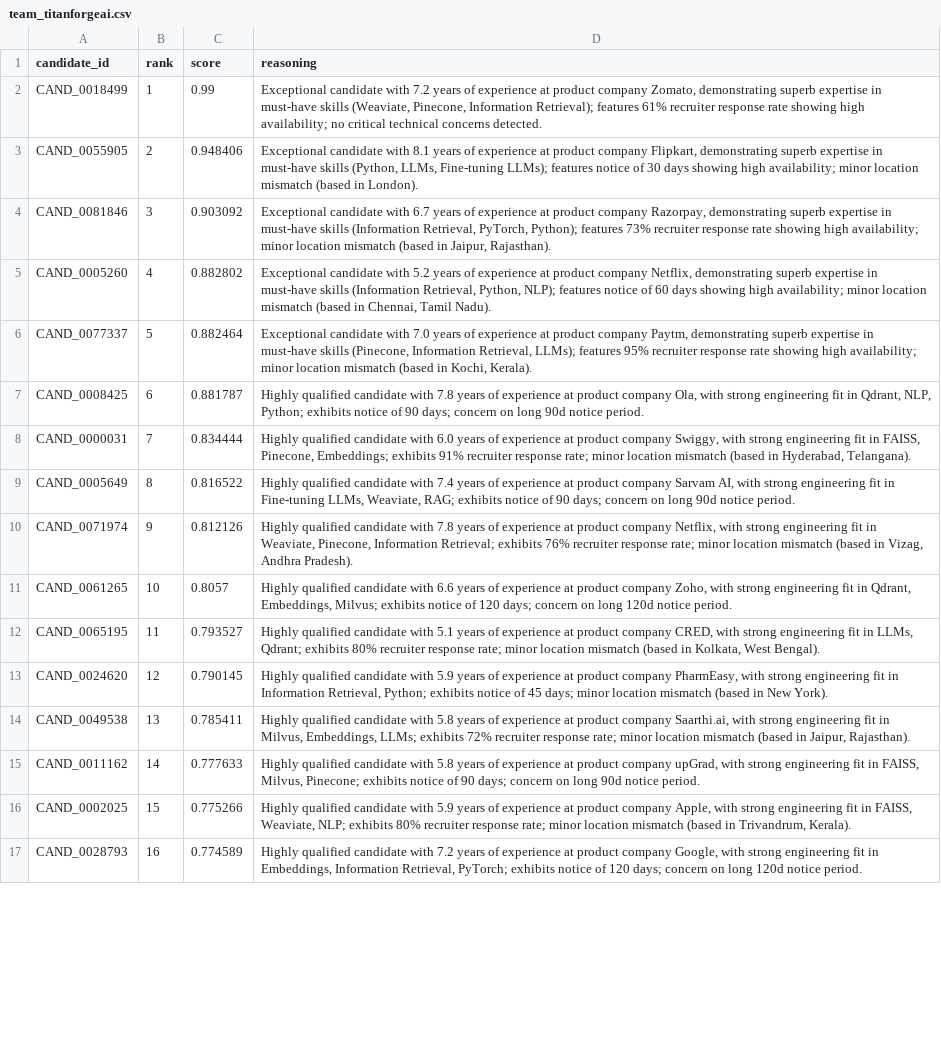
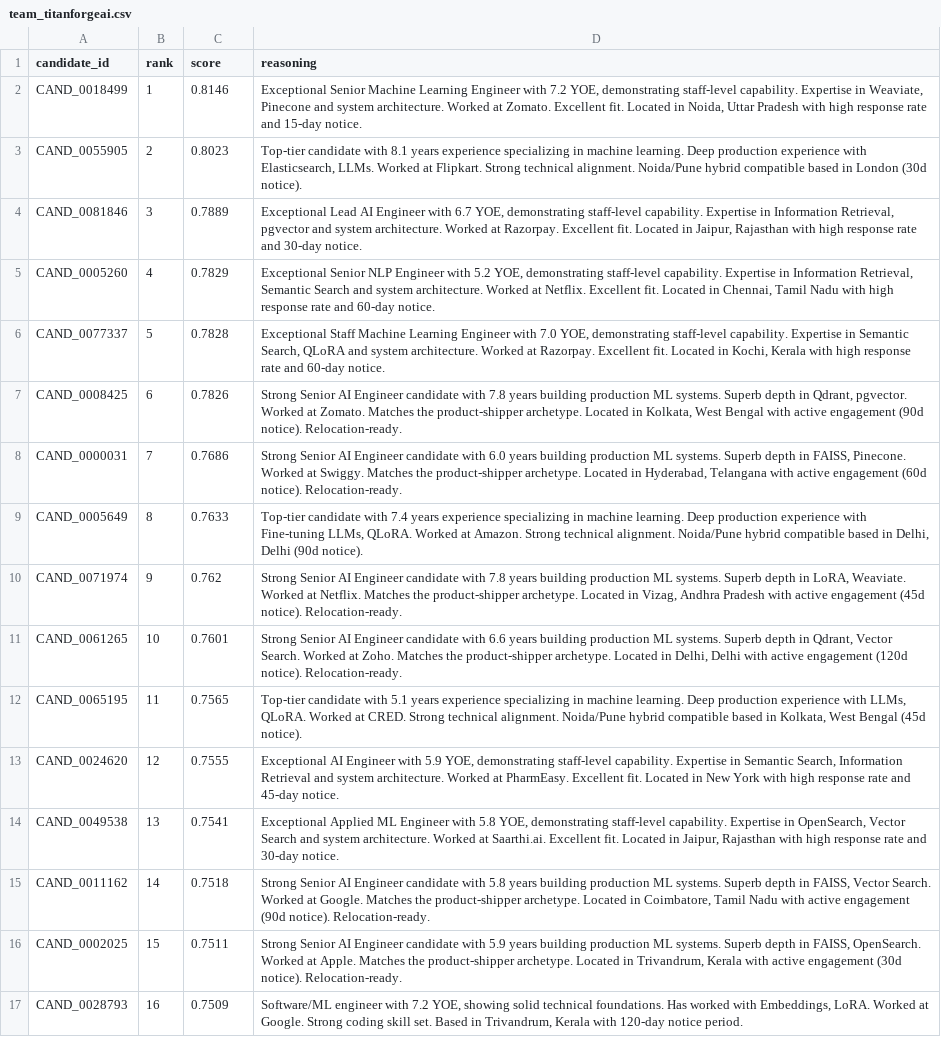
Before and after one commit to ayusmandas2026/talentlens-candidate-ranker, a CSV file: team_titanforgeai.csv, drawn as a sheet; only a part is shown; the diff covers the shown part only; the diff names each change by its address in the sheet, - before the commit and + after, or states it on an @@ line.

```diff
--- a/team_titanforgeai.csv
+++ b/team_titanforgeai.csv
-C2 (score): 0.99
+C2 (score): 0.8146
-D2 (reasoning): Exceptional candidate with 7.2 years of experience at product company Zomato, demonstrating superb expertise in must-have skills (Weaviate, Pinecone, Information Retrieval); features 61% recruiter response rate showing high availability; no critical technical concerns detected.
+D2 (reasoning): Exceptional Senior Machine Learning Engineer with 7.2 YOE, demonstrating staff-level capability. Expertise in Weaviate, Pinecone and system architecture. Worked at Zomato. Excellent fit. Located in Noida, Uttar Pradesh with high response rate and 15-day notice.
-C3 (score): 0.948406
+C3 (score): 0.8023
-D3 (reasoning): Exceptional candidate with 8.1 years of experience at product company Flipkart, demonstrating superb expertise in must-have skills (Python, LLMs, Fine-tuning LLMs); features notice of 30 days showing high availability; minor location mismatch (based in London).
+D3 (reasoning): Top-tier candidate with 8.1 years experience specializing in machine learning. Deep production experience with Elasticsearch, LLMs. Worked at Flipkart. Strong technical alignment. Noida/Pune hybrid compatible based in London (30d notice).
-C4 (score): 0.903092
+C4 (score): 0.7889
-D4 (reasoning): Exceptional candidate with 6.7 years of experience at product company Razorpay, demonstrating superb expertise in must-have skills (Information Retrieval, PyTorch, Python); features 73% recruiter response rate showing high availability; minor location mismatch (based in Jaipur, Rajasthan).
+D4 (reasoning): Exceptional Lead AI Engineer with 6.7 YOE, demonstrating staff-level capability. Expertise in Information Retrieval, pgvector and system architecture. Worked at Razorpay. Excellent fit. Located in Jaipur, Rajasthan with high response rate and 30-day notice.
-C5 (score): 0.882802
+C5 (score): 0.7829
-D5 (reasoning): Exceptional candidate with 5.2 years of experience at product company Netflix, demonstrating superb expertise in must-have skills (Information Retrieval, Python, NLP); features notice of 60 days showing high availability; minor location mismatch (based in Chennai, Tamil Nadu).
+D5 (reasoning): Exceptional Senior NLP Engineer with 5.2 YOE, demonstrating staff-level capability. Expertise in Information Retrieval, Semantic Search and system architecture. Worked at Netflix. Excellent fit. Located in Chennai, Tamil Nadu with high response rate and 60-day notice.
-C6 (score): 0.882464
+C6 (score): 0.7828
-D6 (reasoning): Exceptional candidate with 7.0 years of experience at product company Paytm, demonstrating superb expertise in must-have skills (Pinecone, Information Retrieval, LLMs); features 95% recruiter response rate showing high availability; minor location mismatch (based in Kochi, Kerala).
+D6 (reasoning): Exceptional Staff Machine Learning Engineer with 7.0 YOE, demonstrating staff-level capability. Expertise in Semantic Search, QLoRA and system architecture. Worked at Razorpay. Excellent fit. Located in Kochi, Kerala with high response rate and 60-day notice.
-C7 (score): 0.881787
+C7 (score): 0.7826
-D7 (reasoning): Highly qualified candidate with 7.8 years of experience at product company Ola, with strong engineering fit in Qdrant, NLP, Python; exhibits notice of 90 days; concern on long 90d notice period.
+D7 (reasoning): Strong Senior AI Engineer candidate with 7.8 years building production ML systems. Superb depth in Qdrant, pgvector. Worked at Zomato. Matches the product-shipper archetype. Located in Kolkata, West Bengal with active engagement (90d notice). Relocation-ready.
-C8 (score): 0.834444
+C8 (score): 0.7686
-D8 (reasoning): Highly qualified candidate with 6.0 years of experience at product company Swiggy, with strong engineering fit in FAISS, Pinecone, Embeddings; exhibits 91% recruiter response rate; minor location mismatch (based in Hyderabad, Telangana).
+D8 (reasoning): Strong Senior AI Engineer candidate with 6.0 years building production ML systems. Superb depth in FAISS, Pinecone. Worked at Swiggy. Matches the product-shipper archetype. Located in Hyderabad, Telangana with active engagement (60d notice). Relocation-ready.
-C9 (score): 0.816522
+C9 (score): 0.7633
-D9 (reasoning): Highly qualified candidate with 7.4 years of experience at product company Sarvam AI, with strong engineering fit in Fine-tuning LLMs, Weaviate, RAG; exhibits notice of 90 days; concern on long 90d notice period.
+D9 (reasoning): Top-tier candidate with 7.4 years experience specializing in machine learning. Deep production experience with Fine-tuning LLMs, QLoRA. Worked at Amazon. Strong technical alignment. Noida/Pune hybrid compatible based in Delhi, Delhi (90d notice).
-C10 (score): 0.812126
+C10 (score): 0.762
-D10 (reasoning): Highly qualified candidate with 7.8 years of experience at product company Netflix, with strong engineering fit in Weaviate, Pinecone, Information Retrieval; exhibits 76% recruiter response rate; minor location mismatch (based in Vizag, Andhra Pradesh).
+D10 (reasoning): Strong Senior AI Engineer candidate with 7.8 years building production ML systems. Superb depth in LoRA, Weaviate. Worked at Netflix. Matches the product-shipper archetype. Located in Vizag, Andhra Pradesh with active engagement (45d notice). Relocation-ready.
-C11 (score): 0.8057
+C11 (score): 0.7601
-D11 (reasoning): Highly qualified candidate with 6.6 years of experience at product company Zoho, with strong engineering fit in Qdrant, Embeddings, Milvus; exhibits notice of 120 days; concern on long 120d notice period.
+D11 (reasoning): Strong Senior AI Engineer candidate with 6.6 years building production ML systems. Superb depth in Qdrant, Vector Search. Worked at Zoho. Matches the product-shipper archetype. Located in Delhi, Delhi with active engagement (120d notice). Relocation-ready.
-C12 (score): 0.793527
+C12 (score): 0.7565
-D12 (reasoning): Highly qualified candidate with 5.1 years of experience at product company CRED, with strong engineering fit in LLMs, Qdrant; exhibits 80% recruiter response rate; minor location mismatch (based in Kolkata, West Bengal).
+D12 (reasoning): Top-tier candidate with 5.1 years experience specializing in machine learning. Deep production experience with LLMs, QLoRA. Worked at CRED. Strong technical alignment. Noida/Pune hybrid compatible based in Kolkata, West Bengal (45d notice).
-C13 (score): 0.790145
+C13 (score): 0.7555
-D13 (reasoning): Highly qualified candidate with 5.9 years of experience at product company PharmEasy, with strong engineering fit in Information Retrieval, Python; exhibits notice of 45 days; minor location mismatch (based in New York).
+D13 (reasoning): Exceptional AI Engineer with 5.9 YOE, demonstrating staff-level capability. Expertise in Semantic Search, Information Retrieval and system architecture. Worked at PharmEasy. Excellent fit. Located in New York with high response rate and 45-day notice.
-C14 (score): 0.785411
+C14 (score): 0.7541
-D14 (reasoning): Highly qualified candidate with 5.8 years of experience at product company Saarthi.ai, with strong engineering fit in Milvus, Embeddings, LLMs; exhibits 72% recruiter response rate; minor location mismatch (based in Jaipur, Rajasthan).
+D14 (reasoning): Exceptional Applied ML Engineer with 5.8 YOE, demonstrating staff-level capability. Expertise in OpenSearch, Vector Search and system architecture. Worked at Saarthi.ai. Excellent fit. Located in Jaipur, Rajasthan with high response rate and 30-day notice.
-C15 (score): 0.777633
+C15 (score): 0.7518
-D15 (reasoning): Highly qualified candidate with 5.8 years of experience at product company upGrad, with strong engineering fit in FAISS, Milvus, Pinecone; exhibits notice of 90 days; concern on long 90d notice period.
+D15 (reasoning): Strong Senior AI Engineer candidate with 5.8 years building production ML systems. Superb depth in FAISS, Vector Search. Worked at Google. Matches the product-shipper archetype. Located in Coimbatore, Tamil Nadu with active engagement (90d notice). Relocation-ready.
-C16 (score): 0.775266
+C16 (score): 0.7511
-D16 (reasoning): Highly qualified candidate with 5.9 years of experience at product company Apple, with strong engineering fit in FAISS, Weaviate, NLP; exhibits 80% recruiter response rate; minor location mismatch (based in Trivandrum, Kerala).
+D16 (reasoning): Strong Senior AI Engineer candidate with 5.9 years building production ML systems. Superb depth in FAISS, OpenSearch. Worked at Apple. Matches the product-shipper archetype. Located in Trivandrum, Kerala with active engagement (30d notice). Relocation-ready.
-C17 (score): 0.774589
+C17 (score): 0.7509
-D17 (reasoning): Highly qualified candidate with 7.2 years of experience at product company Google, with strong engineering fit in Embeddings, Information Retrieval, PyTorch; exhibits notice of 120 days; concern on long 120d notice period.
+D17 (reasoning): Software/ML engineer with 7.2 YOE, showing solid technical foundations. Has worked with Embeddings, LoRA. Worked at Google. Strong coding skill set. Based in Trivandrum, Kerala with 120-day notice period.
```
Also changed, not shown: 168 edited cells elsewhere in this file, 2 other files.
